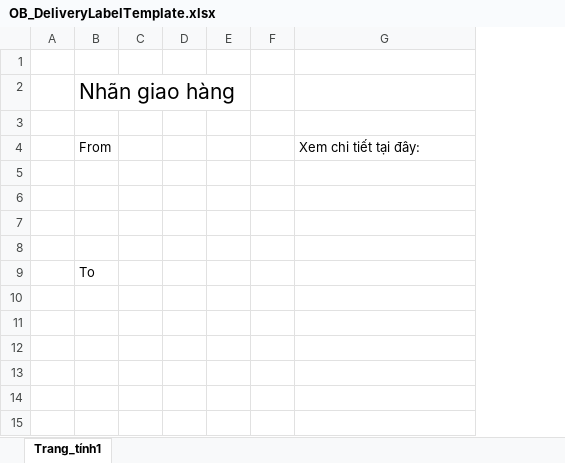
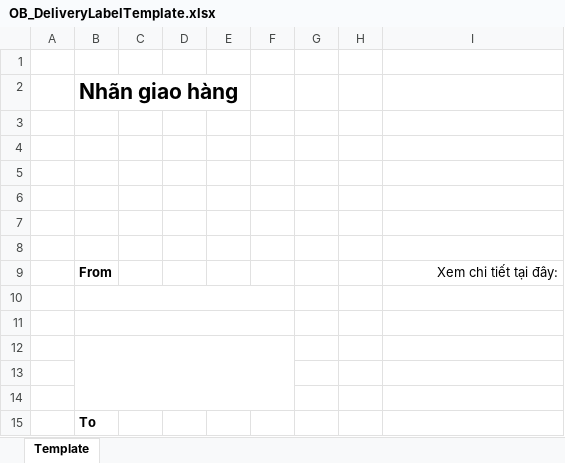
Before and after one commit to kiensun99x/WMS_BE_spring-modulith, an Excel workbook: src/main/resources/template/exportLabel/OB_DeliveryLabelTemplate.xlsx, sheet Template, drawn as a sheet; values as stored, in another font and other column widths than the file's, no borders; addresses are those after the commit; the diff names each change by its address in the sheet, - before the commit and + after, or states it on an @@ line.

Commit message:
refactor(delivery-label): clean code, sửa vị trí của các data, add comment

```diff
--- a/src/main/resources/template/exportLabel/OB_DeliveryLabelTemplate.xlsx (sheet Template)
+++ b/src/main/resources/template/exportLabel/OB_DeliveryLabelTemplate.xlsx (sheet Template)
-sheet tab: Trang_tính1
+sheet tab: Template
+column G, empty
+column H, empty
-B2 bold: off
+B2 bold: on
+row 3: (empty)
+row 4: (empty)
+row 5: (empty)
+row 6: (empty)
+row 7: (empty)
-B9 bold: off
+B9 bold: on
-I9 alignment: left
+I9 alignment: right
+B10:F10 merged
+B11:F11 merged
+B12:F14 merged
+row 14: (empty)
-B15 bold: off
+B15 bold: on
```
Also changed, not shown: 8 other files.
